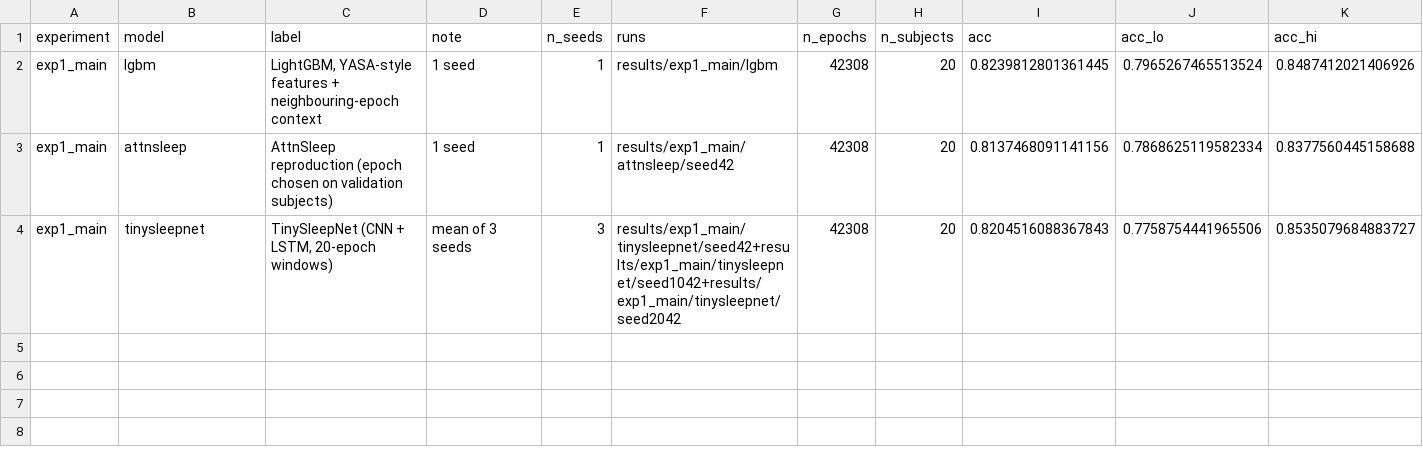
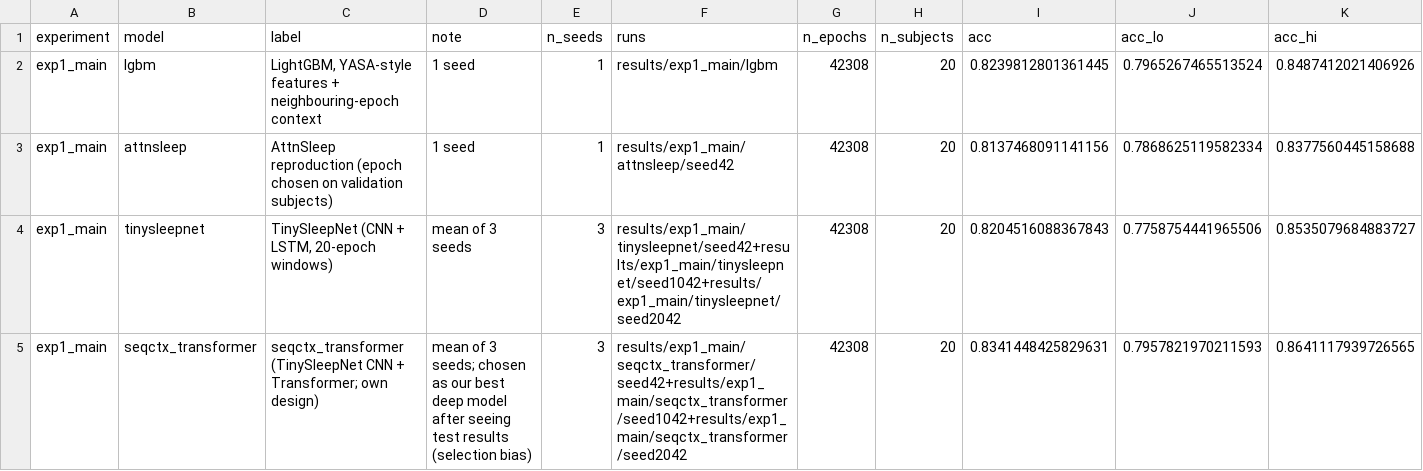
Before and after one commit to sbhattap/sleepstaging, a CSV file: evaluation/summary.csv, drawn as a sheet; only a part is shown; rows hold the shown columns only; the diff names each change by its address in the sheet, - before the commit and + after, or states it on an @@ line.

Commit message:
Add seqctx_transformer sequence model
- src/deep/models.py: TinySleepNet CNN encoder + 2-layer Transformer over 20 epochs
- configs/exp1_main.yaml: 3 training seeds, reported as their mean
- evaluation/: summary row, labelled as chosen after seeing test results;
  note on which model choices were fixed in advance

```diff
--- a/evaluation/summary.csv
+++ b/evaluation/summary.csv
+row 5: exp1_main | seqctx_transformer | seqctx_transformer (TinySleepNet CNN + Transformer; own design) | mean of 3 seeds; chosen as our best deep model after seeing test results (selection bias) | 3 | results/exp1_main/seqctx_transformer/seed42+results/exp1_main/seqctx_transformer/seed1042+results/exp1_main/seqctx_transformer/seed2042 | 42308 | 20 | 0.8341448425829631 | 0.7957821970211593 | 0.8641117939726565
```
Also changed, not shown: 6 other files.
